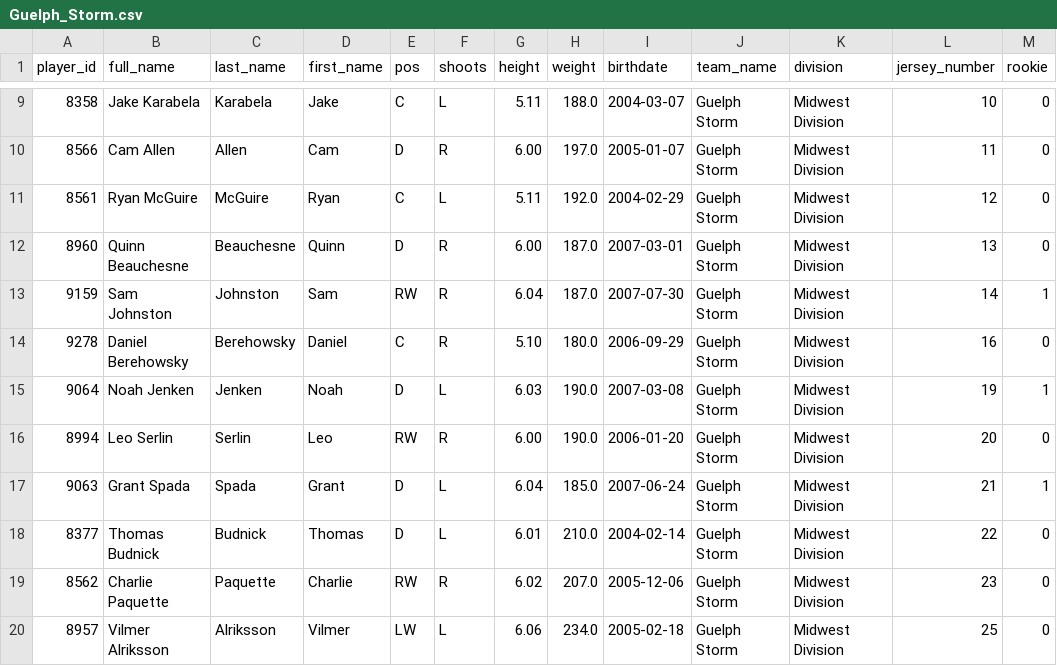
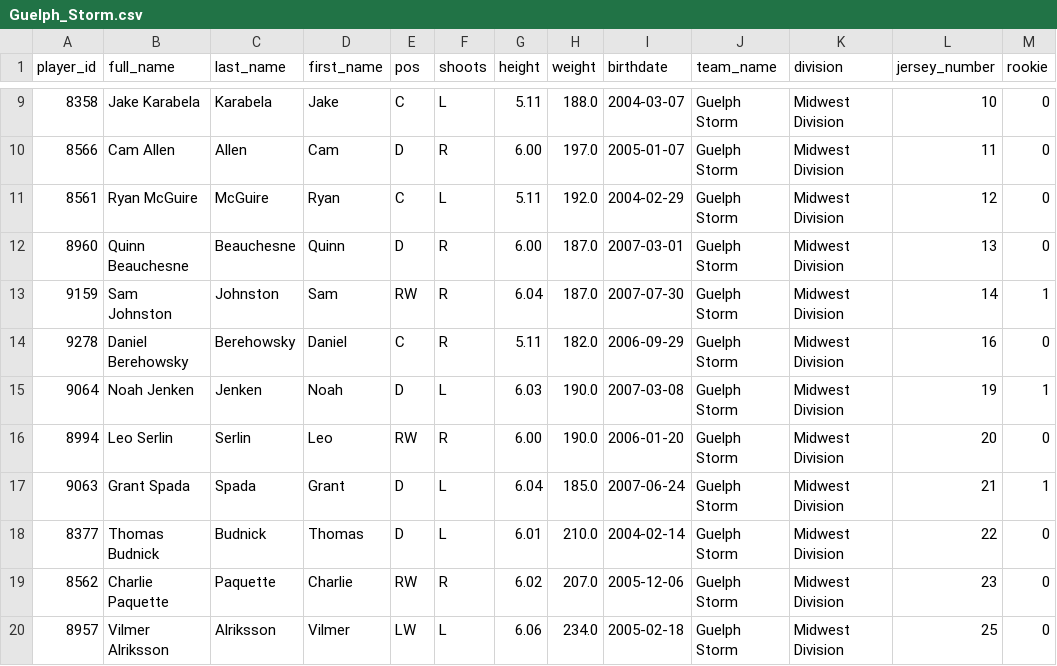
Before and after one commit to InsightDynamics/OHLStatHub, a CSV file: docs/OHL_ROSTERS/Guelph_Storm.csv, drawn as a sheet; only a part is shown, gaps mark what is left out.

```diff
--- a/docs/OHL_ROSTERS/Guelph_Storm.csv
+++ b/docs/OHL_ROSTERS/Guelph_Storm.csv
@@ -13,3 +13,3 @@ player_id,full_name,last_name,first_name,pos,shoots,height,weight,birthdate,team
 9159,Sam Johnston,Johnston,Sam,RW,R,6.04,187.0,2007-07-30,Guelph Storm,Midwest Division,14,1
-9278,Daniel Berehowsky,Berehowsky,Daniel,C,R,5.10,180.0,2006-09-29,Guelph Storm,Midwest Division,16,0
+9278,Daniel Berehowsky,Berehowsky,Daniel,C,R,5.11,182.0,2006-09-29,Guelph Storm,Midwest Division,16,0
 9064,Noah Jenken,Jenken,Noah,D,L,6.03,190.0,2007-03-08,Guelph Storm,Midwest Division,19,1
```
Also changed, not shown: docs/OHL_ROSTERS/Brantford_Bulldogs.csv, docs/OHL_ROSTERS/OHL_ROSTERS_2024_2025.csv, 8 other files.
